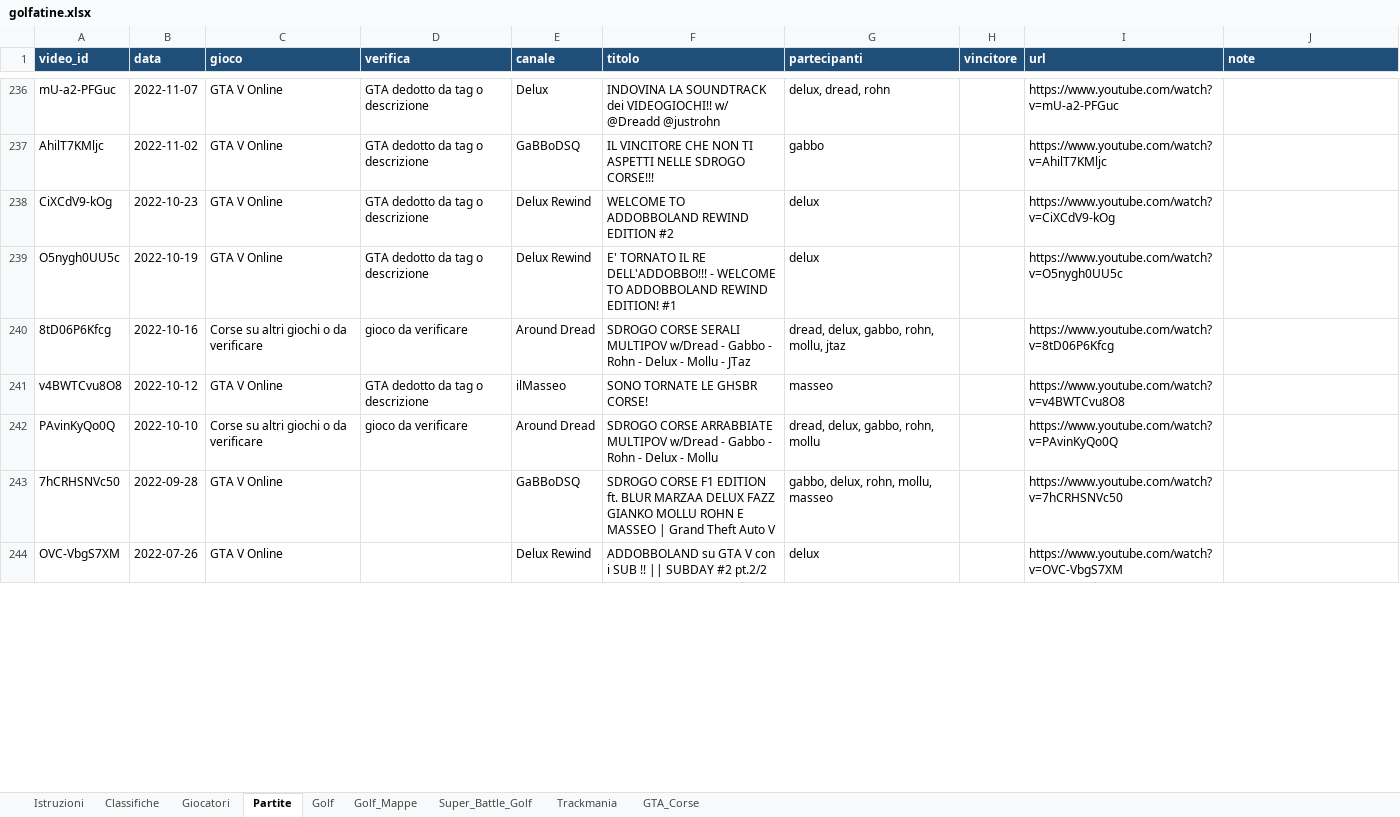
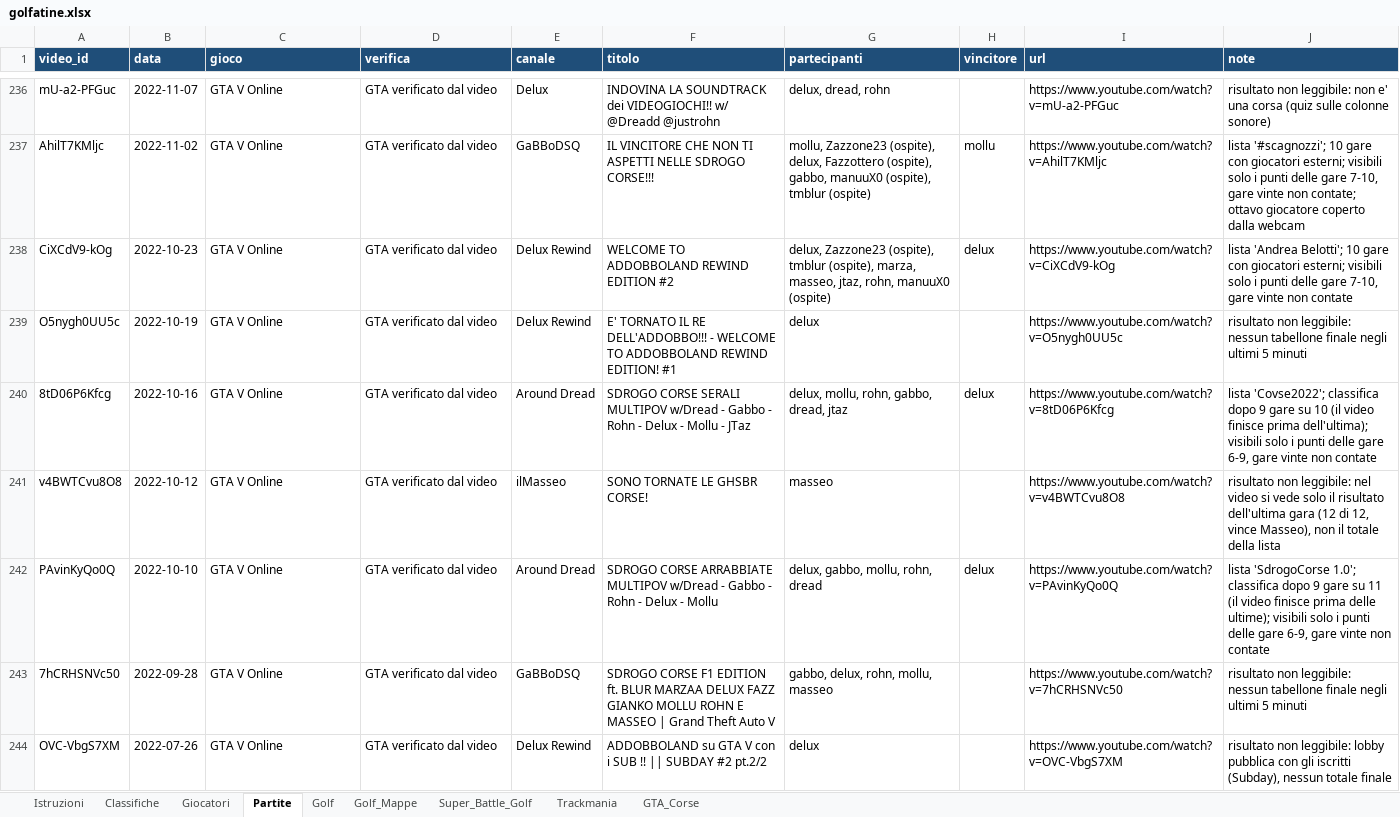
Before and after one commit to mattimatteo02-beep/golfatine, an Excel workbook: data/golfatine.xlsx, sheet Partite, drawn as a sheet; only a part is shown, gaps mark what is left out; values as stored, in another font and other column widths than the file's, no borders; the diff covers the shown part only; the diff names each change by its address in the sheet, - before the commit and + after, or states it on an @@ line.

```diff
--- a/data/golfatine.xlsx (sheet Partite)
+++ b/data/golfatine.xlsx (sheet Partite)
-D236:D239 (verifica): GTA dedotto da tag o descrizione
+D236:D239 (verifica): GTA verificato dal video
-J236 (note): (empty)
+J236 (note): risultato non leggibile: non e' una corsa (quiz sulle colonne sonore)
-G237 (partecipanti): gabbo
+G237 (partecipanti): mollu, Zazzone23 (ospite), delux, Fazzottero (ospite), gabbo, manuuX0 (ospite), tmblur (ospite)
-H237 (vincitore): (empty)
+H237 (vincitore): mollu
-J237 (note): (empty)
+J237 (note): lista '#scagnozzi'; 10 gare con giocatori esterni; visibili solo i punti delle gare 7-10, gare vinte non contate; ottavo giocatore coperto dalla webcam
-G238 (partecipanti): delux
+G238 (partecipanti): delux, Zazzone23 (ospite), tmblur (ospite), marza, masseo, jtaz, rohn, manuuX0 (ospite)
-H238 (vincitore): (empty)
+H238 (vincitore): delux
-J238 (note): (empty)
+J238 (note): lista 'Andrea Belotti'; 10 gare con giocatori esterni; visibili solo i punti delle gare 7-10, gare vinte non contate
-J239 (note): (empty)
+J239 (note): risultato non leggibile: nessun tabellone finale negli ultimi 5 minuti
-C240 (gioco): Corse su altri giochi o da verificare
+C240 (gioco): GTA V Online
-D240 (verifica): gioco da verificare
+D240 (verifica): GTA verificato dal video
-G240 (partecipanti): dread, delux, gabbo, rohn, mollu, jtaz
+G240 (partecipanti): delux, mollu, rohn, gabbo, dread, jtaz
-H240 (vincitore): (empty)
+H240 (vincitore): delux
-J240 (note): (empty)
+J240 (note): lista 'Covse2022'; classifica dopo 9 gare su 10 (il video finisce prima dell'ultima); visibili solo i punti delle gare 6-9, gare vinte non contate
-D241 (verifica): GTA dedotto da tag o descrizione
+D241 (verifica): GTA verificato dal video
-J241 (note): (empty)
+J241 (note): risultato non leggibile: nel video si vede solo il risultato dell'ultima gara (12 di 12, vince Masseo), non il totale della lista
-C242 (gioco): Corse su altri giochi o da verificare
+C242 (gioco): GTA V Online
-D242 (verifica): gioco da verificare
+D242 (verifica): GTA verificato dal video
-G242 (partecipanti): dread, delux, gabbo, rohn, mollu
+G242 (partecipanti): delux, gabbo, mollu, rohn, dread
-H242 (vincitore): (empty)
+H242 (vincitore): delux
-J242 (note): (empty)
+J242 (note): lista 'SdrogoCorse 1.0'; classifica dopo 9 gare su 11 (il video finisce prima delle ultime); visibili solo i punti delle gare 6-9, gare vinte non contate
-D243:D244 (verifica): (empty)
+D243:D244 (verifica): GTA verificato dal video
-J243 (note): (empty)
+J243 (note): risultato non leggibile: nessun tabellone finale negli ultimi 5 minuti
-J244 (note): (empty)
+J244 (note): risultato non leggibile: lobby pubblica con gli iscritti (Subday), nessun totale finale
```
Also changed, not shown: 25 added rows and 924 edited cells elsewhere in this sheet, sheet GTA_Corse, sheet Classifiche, sheet Giocatori, 3 other files.
